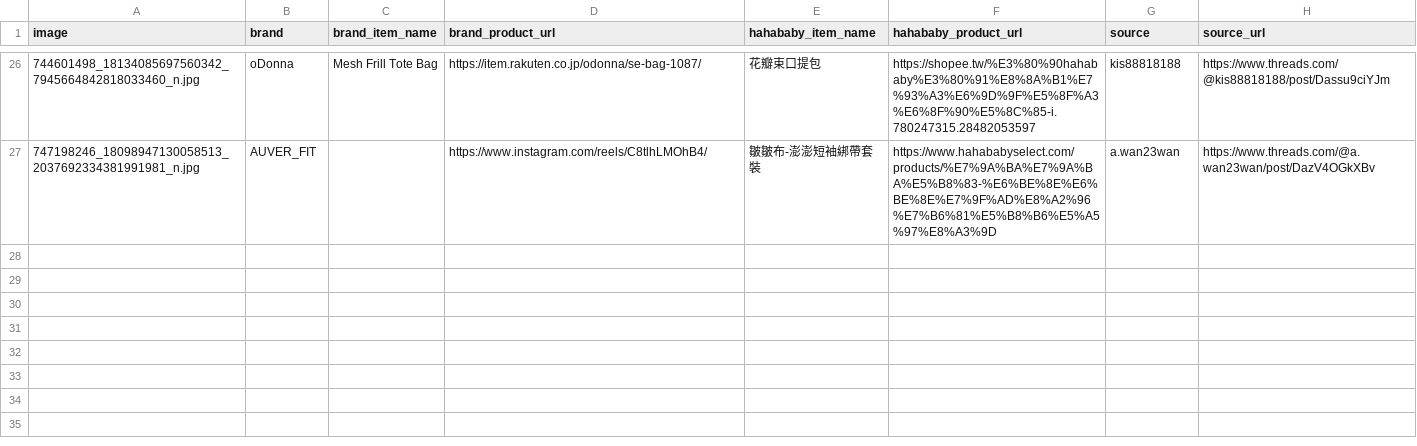
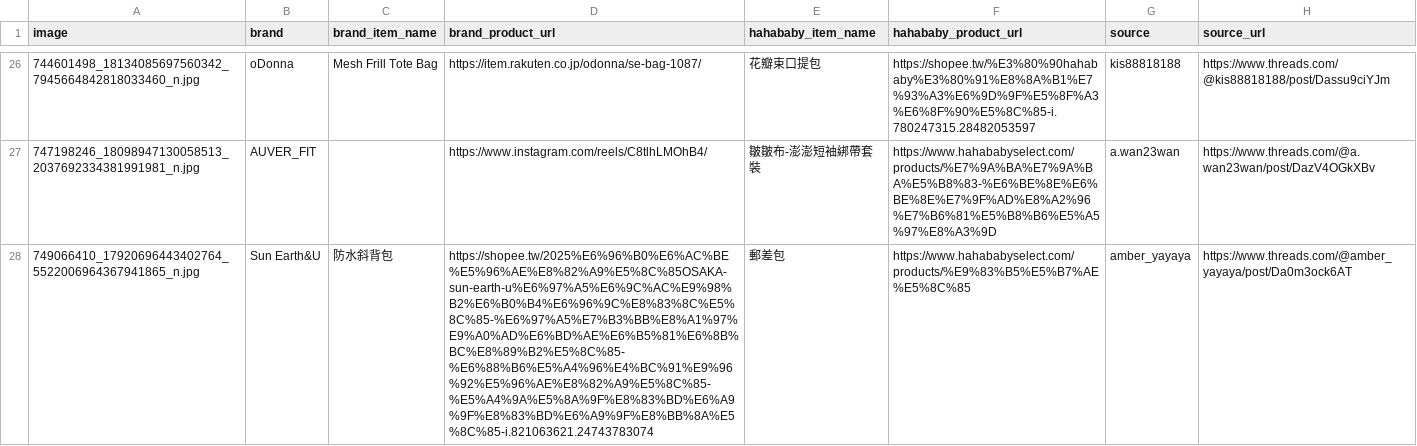
Before and after one commit to SuJiaKuan/hahababy_ohno, a CSV file: data/comparisons.csv, drawn as a sheet; only a part is shown, gaps mark what is left out; the diff names each change by its address in the sheet, - before the commit and + after, or states it on an @@ line.

Commit message:
Add a new item

```diff
--- a/data/comparisons.csv
+++ b/data/comparisons.csv
+row 28: 749066410_17920696443402764_5522006964367941865_n.jpg | Sun Earth&U | 防水斜背包 | https://shopee.tw/2025%E6%96%B0%E6%AC%BE%E5%96%AE%E8%82%A9%E5%8C%85OSAKA-sun-earth-u%E6%97%A5%E6%9C%AC%E9%98%B2%E6%B0%B4%E6%96%9C%E8%83%8C%E5%8C%85-%E6%97%A5%E7%B3%BB%E8%A1%97%E9%A0%AD%E6%BD%AE%E6%B5%81%E6%8B%BC%E8%89%B2%E5%8C%85-%E6%88%B6%E5%A4%96%E4%BC%91%E9%96%92%E5%96%AE%E8%82%A9%E5%8C%85-%E5%A4%9A%E5%8A%9F%E8%83%BD%E6%A9%9F%E8%83%BD%E6%A9%9F%E8%BB%8A%E5%8C%85-i.821063621.24743783074 | 郵差包 | https://www.hahababyselect.com/products/%E9%83%B5%E5%B7%AE%E5%8C%85 | amber_yayaya | https://www.threads.com/@amber_yayaya/post/Da0m3ock6AT
```
Also changed, not shown: 2 other files.
